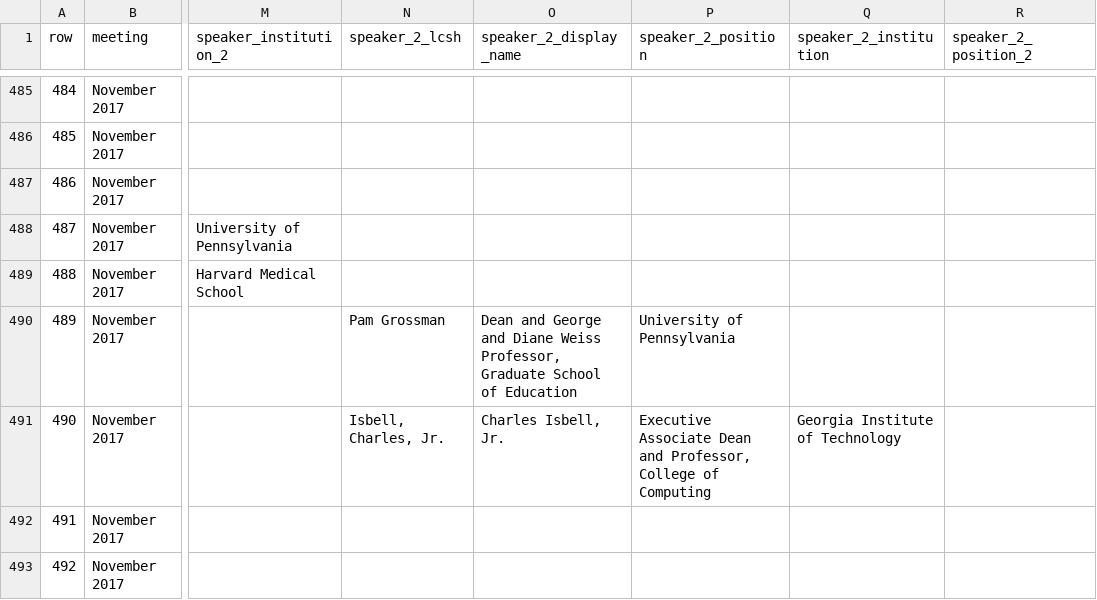
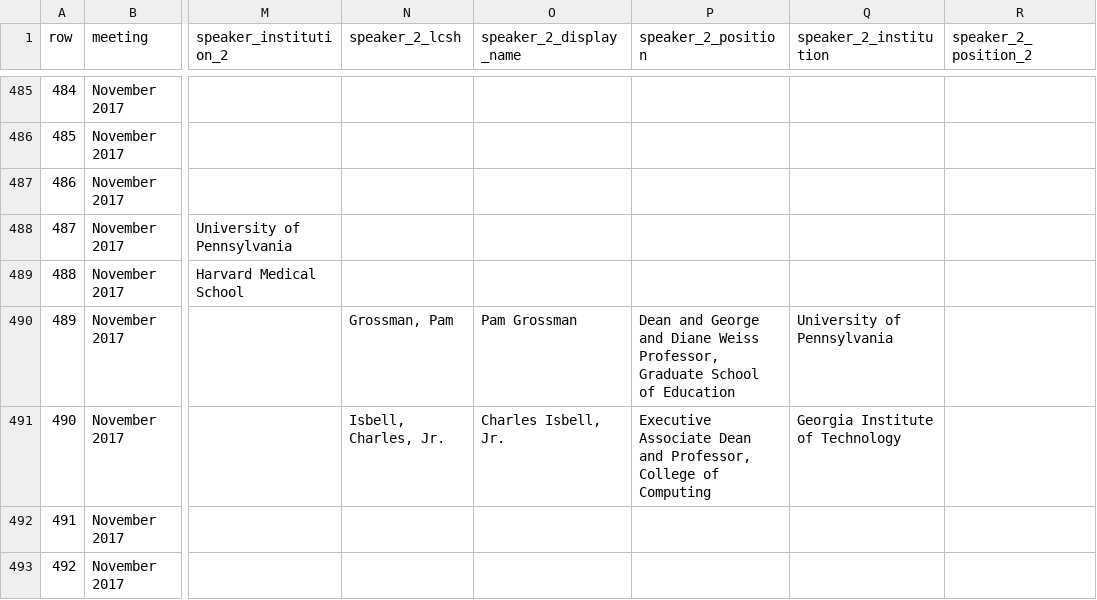
Before and after one commit to AmericanPhilosophicalSociety/video-experiment, a CSV file: videos.csv, drawn as a sheet; only a part is shown, gaps mark what is left out; the diff covers the shown part only; the diff names each change by its address in the sheet, - before the commit and + after, or states it on an @@ line.

Commit message:
display most recent videos and symposia first, add date to symposium, remove department and discipline from basic search, changes to speaker label upload process, upload non-validated lcsh

```diff
--- a/videos.csv
+++ b/videos.csv
-N490 (speaker_2_lcsh): Pam Grossman
+N490 (speaker_2_lcsh): Grossman, Pam
-O490 (speaker_2_display_name): Dean and George and Diane Weiss Professor, Graduate School of Education
+O490 (speaker_2_display_name): Pam Grossman
-P490 (speaker_2_position): University of Pennsylvania
+P490 (speaker_2_position): Dean and George and Diane Weiss Professor, Graduate School of Education
-Q490 (speaker_2_institution): (empty)
+Q490 (speaker_2_institution): University of Pennsylvania
```
Also changed, not shown: 35 edited cells elsewhere in this file, lcsh.csv, 14 other files.
